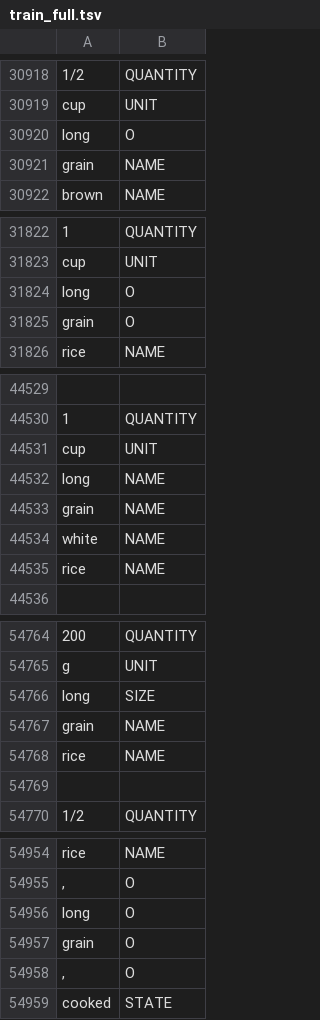
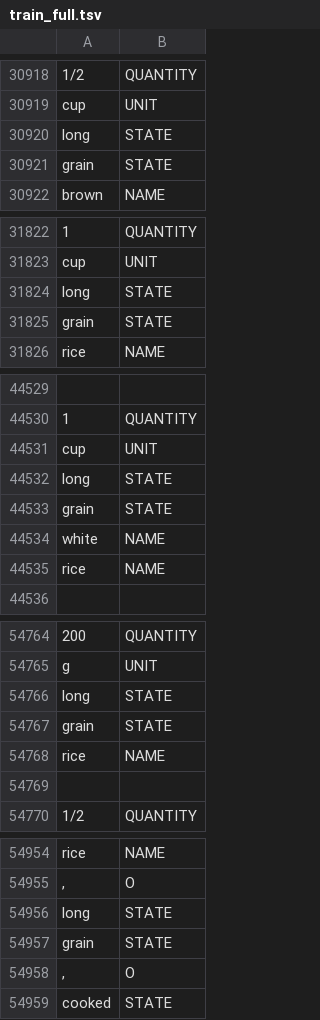
Before and after one commit to kennybc/ing2vec, a TSV file: parser/data/train_full.tsv, drawn as a sheet; only a part is shown, gaps mark what is left out; the diff covers the shown part only; the diff names each change by its address in the sheet, - before the commit and + after, or states it on an @@ line.

```diff
--- a/parser/data/train_full.tsv
+++ b/parser/data/train_full.tsv
-B30920: O
+B30920: STATE
-B30921: NAME
+B30921: STATE
-B31824:B31825: O
+B31824:B31825: STATE
-B44532:B44533: NAME
+B44532:B44533: STATE
-B54766: SIZE
+B54766: STATE
-B54767: NAME
+B54767: STATE
-B54956:B54957: O
+B54956:B54957: STATE
```
Also changed, not shown: 6 added rows, 6 removed rows and 34 edited cells elsewhere in this file, 2 other files.
